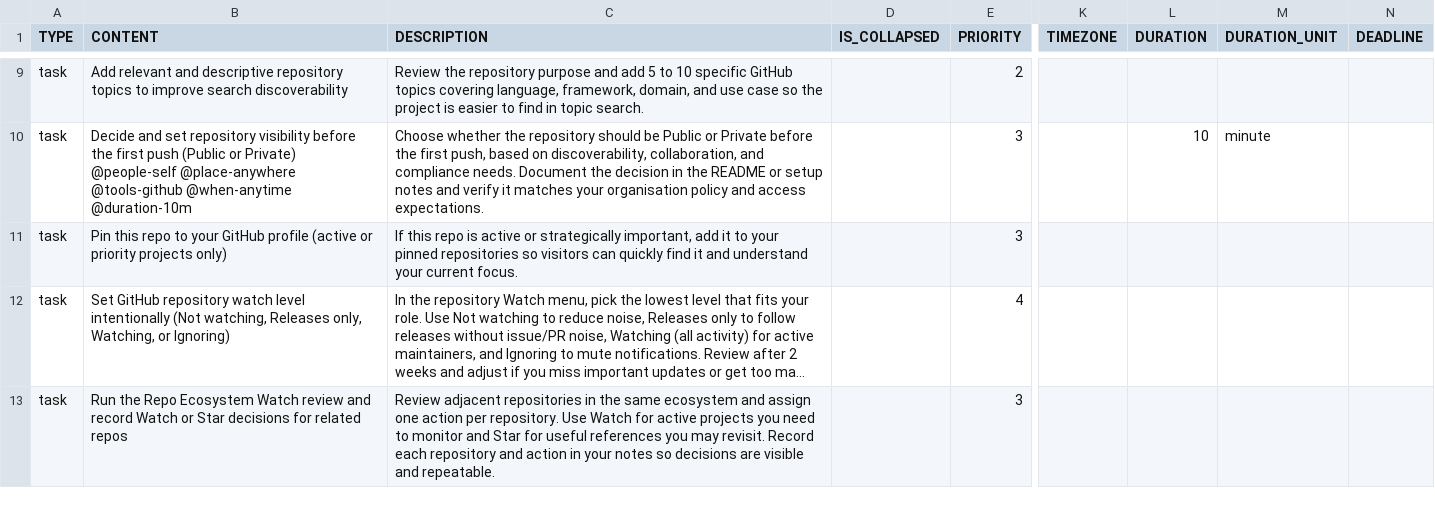
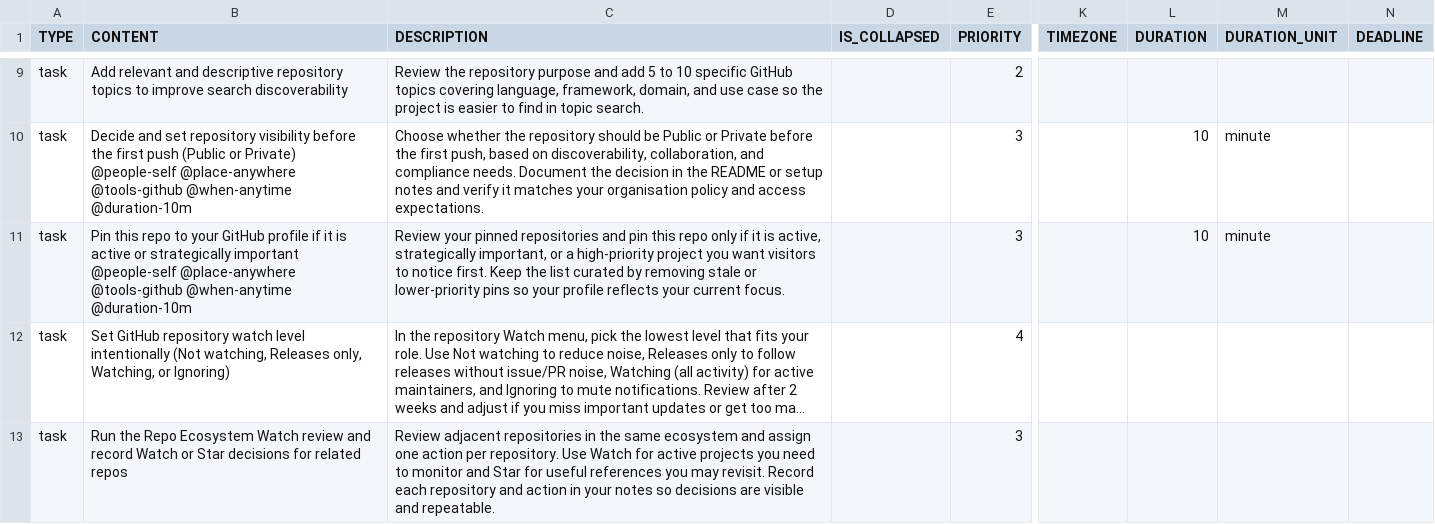
Before and after one commit to colin-gourlay/todoist-playbook, a CSV file: csv-templates/github/github-repo-spin-up/template.csv, drawn as a sheet; only a part is shown, gaps mark what is left out; long unchanged cells end in …; the diff names each change by its address in the sheet, - before the commit and + after, or states it on an @@ line.

Commit message:
fix: clarify GitHub profile pinning task (#772)
Co-authored-by: colin-gourlay <you@example.com>

```diff
--- a/csv-templates/github/github-repo-spin-up/template.csv
+++ b/csv-templates/github/github-repo-spin-up/template.csv
-B11 (CONTENT): …GitHub profile (active or priority projects only)
+B11 (CONTENT): …GitHub profile if it is active or strategically important @people-self @place-anywhere @tools-github @when-anytime @duration-10m
-C11 (DESCRIPTION): If this repo is active or strategically important, add it to your pinned repositories so visitors can quickly find it and understand your current…
+C11 (DESCRIPTION): Review your pinned repositories and pin this repo only if it is active, strategically important, or a high-priority project you want visitors to notice first. Keep the list curated by removing stale or lower-priority pins so your profile reflects your current…
-L11 (DURATION): (empty)
+L11 (DURATION): 10
-M11 (DURATION_UNIT): (empty)
+M11 (DURATION_UNIT): minute
```
